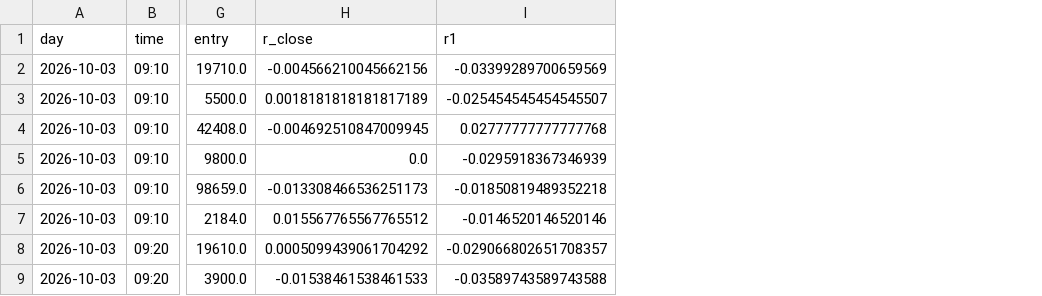
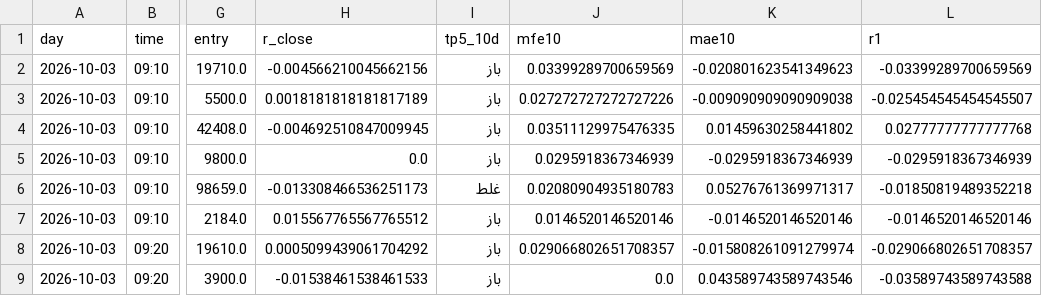
Before and after one commit to alitamizi/tse-model, a CSV file: state/decision_eval.csv, drawn as a sheet; only a part is shown, gaps mark what is left out; the diff names each change by its address in the sheet, - before the commit and + after, or states it on an @@ line.

```diff
--- a/state/decision_eval.csv
+++ b/state/decision_eval.csv
+column I (tp5_10d), rows 2-9: باز | باز | باز | باز | غلط | باز | باز | باز
+column J (mfe10), rows 2-9: 0.03399289700659569 | 0.027272727272727226 | 0.03511129975476335 | 0.0295918367346939 | 0.02080904935180783 | 0.0146520146520146 | 0.029066802651708357 | 0.0
+column K (mae10), rows 2-9: -0.020801623541349623 | -0.009090909090909038 | 0.01459630258441802 | -0.0295918367346939 | 0.05276761369971317 | -0.0146520146520146 | -0.015808261091279974 | 0.043589743589743546
```
Also changed, not shown: rules/context.csv, state/divergence.csv, 6 other files.
